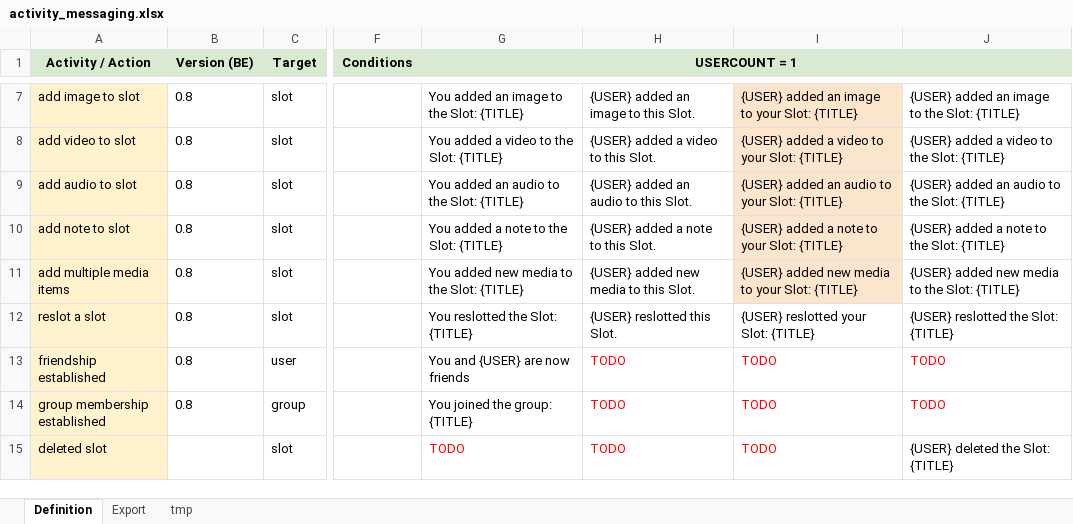
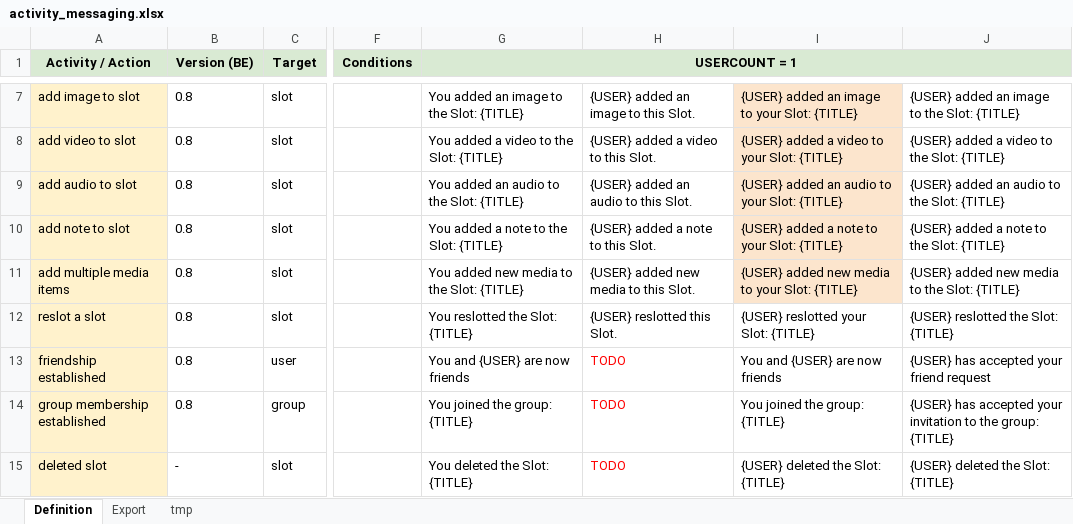
Before and after one commit to fmaymone/timeslot-api, an Excel workbook: doc/activity_messaging.xlsx, sheet Definition, drawn as a sheet; only a part is shown, gaps mark what is left out; values as stored, in another font and other column widths than the file's, no borders; charts and pictures and conditional formats not drawn; the diff covers the shown part only; the diff names each change by its address in the sheet, - before the commit and + after, or states it on an @@ line.

```diff
--- a/doc/activity_messaging.xlsx (sheet Definition)
+++ b/doc/activity_messaging.xlsx (sheet Definition)
-I13: TODO
+I13: You and {USER} are now friends
-I13:J14 text colour: #FF0000
+I13:J14 text colour: black
-J13: TODO
+J13: {USER} has accepted your friend request
-I14: TODO
+I14: You joined the group: {TITLE}
-J14: TODO
+J14: {USER} has accepted your invitation to the group: {TITLE}
-B15 (Version (BE)): (empty)
+B15 (Version (BE)): -
-G15 (USERCOUNT = 1): TODO
+G15 (USERCOUNT = 1): You deleted the Slot: {TITLE}
-G15 text colour: #FF0000
+G15 text colour: black
-I15: TODO
+I15: {USER} deleted the Slot: {TITLE}
-I15 text colour: #FF0000
+I15 text colour: black
```
Also changed, not shown: 2 added rows, 2 removed rows, 16 edited cells and cell formats elsewhere in this sheet, sheet Export, 19 other files.
